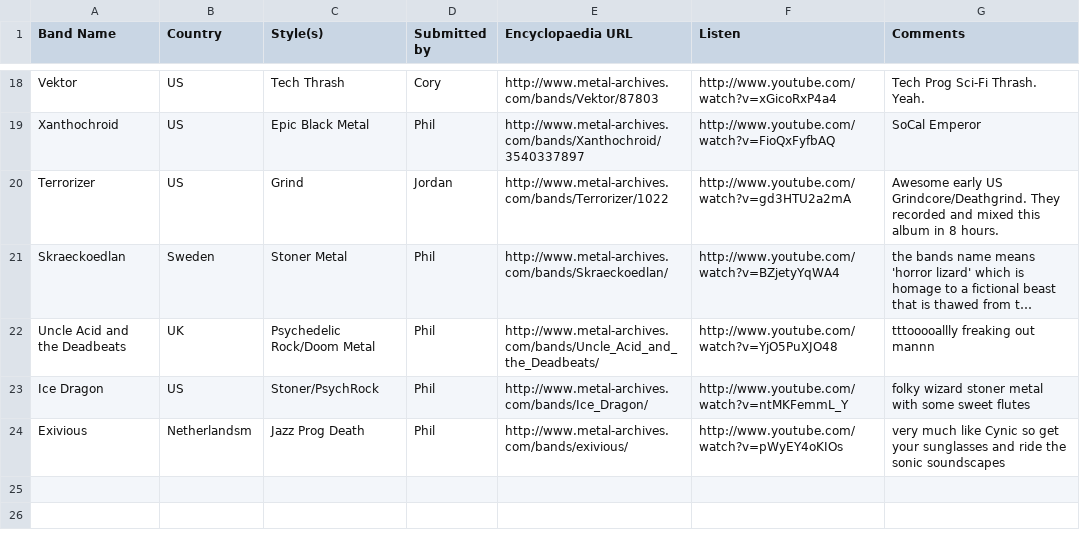
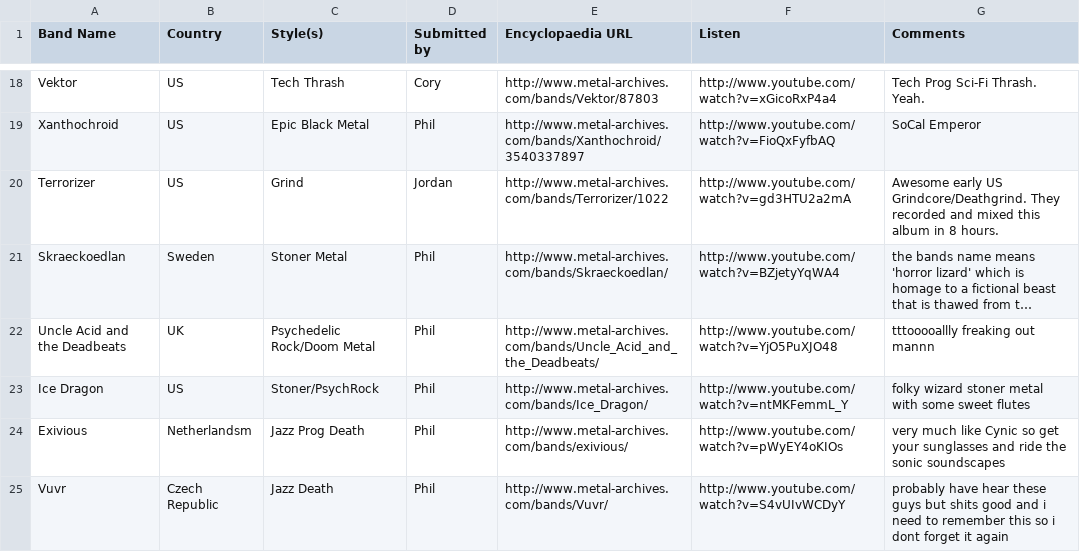
Before and after one commit to JordanMatuschka/metallist, a CSV file: metallist.csv, drawn as a sheet; only a part is shown, gaps mark what is left out; long unchanged cells end in …; the diff names each change by its address in the sheet, - before the commit and + after, or states it on an @@ line.

Commit message:
Adding Vuvr great music to listen to with headaches

```diff
--- a/metallist.csv
+++ b/metallist.csv
+row 25: Vuvr | Czech Republic | Jazz Death | Phil | http://www.metal-archives.com/bands/Vuvr/ | http://www.youtube.com/watch?v=S4vUIvWCDyY | probably have hear these guys but shits good and i need to remember this so i dont forget it again
```
